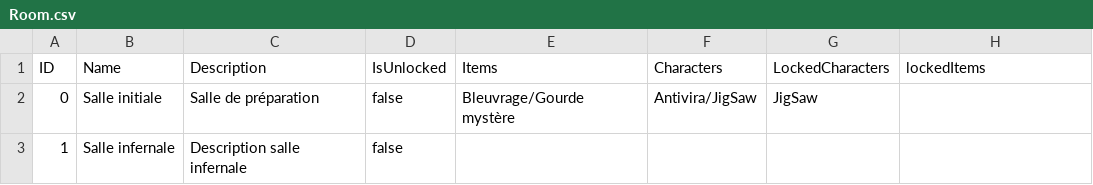
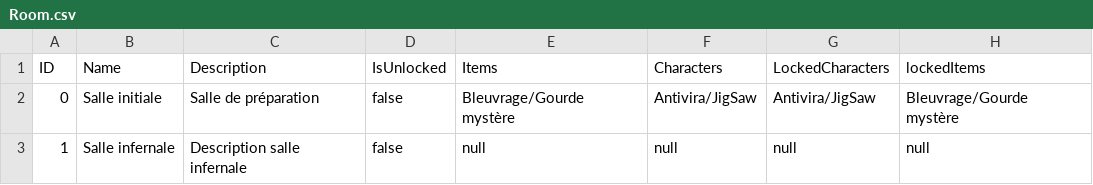
Before and after one commit to ElieBoury/TheLastDefender, a CSV file: src/Sauvegarde/Default/Room.csv, drawn as a sheet; the diff names each change by its address in the sheet, - before the commit and + after, or states it on an @@ line.

```diff
--- a/src/Sauvegarde/Default/Room.csv
+++ b/src/Sauvegarde/Default/Room.csv
-G2 (LockedCharacters): JigSaw
+G2 (LockedCharacters): Antivira/JigSaw
-H2 (lockedItems): (empty)
+H2 (lockedItems): Bleuvrage/Gourde mystère
-E3 (Items): (empty)
+E3 (Items): null
-F3 (Characters): (empty)
+F3 (Characters): null
-G3 (LockedCharacters): (empty)
+G3 (LockedCharacters): null
-H3 (lockedItems): (empty)
+H3 (lockedItems): null
```
Also changed, not shown: src/Sauvegarde/Default/Character.csv, src/Sauvegarde/Default/Item.csv, 4 other files.
